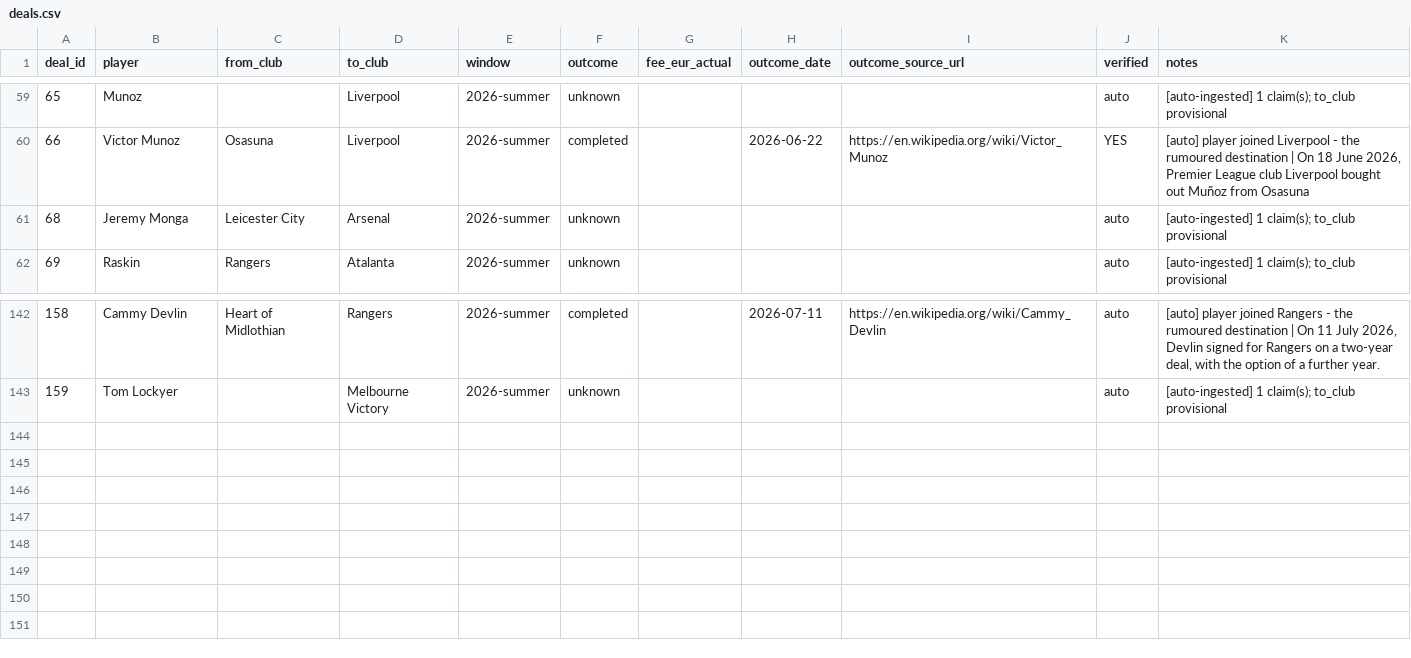
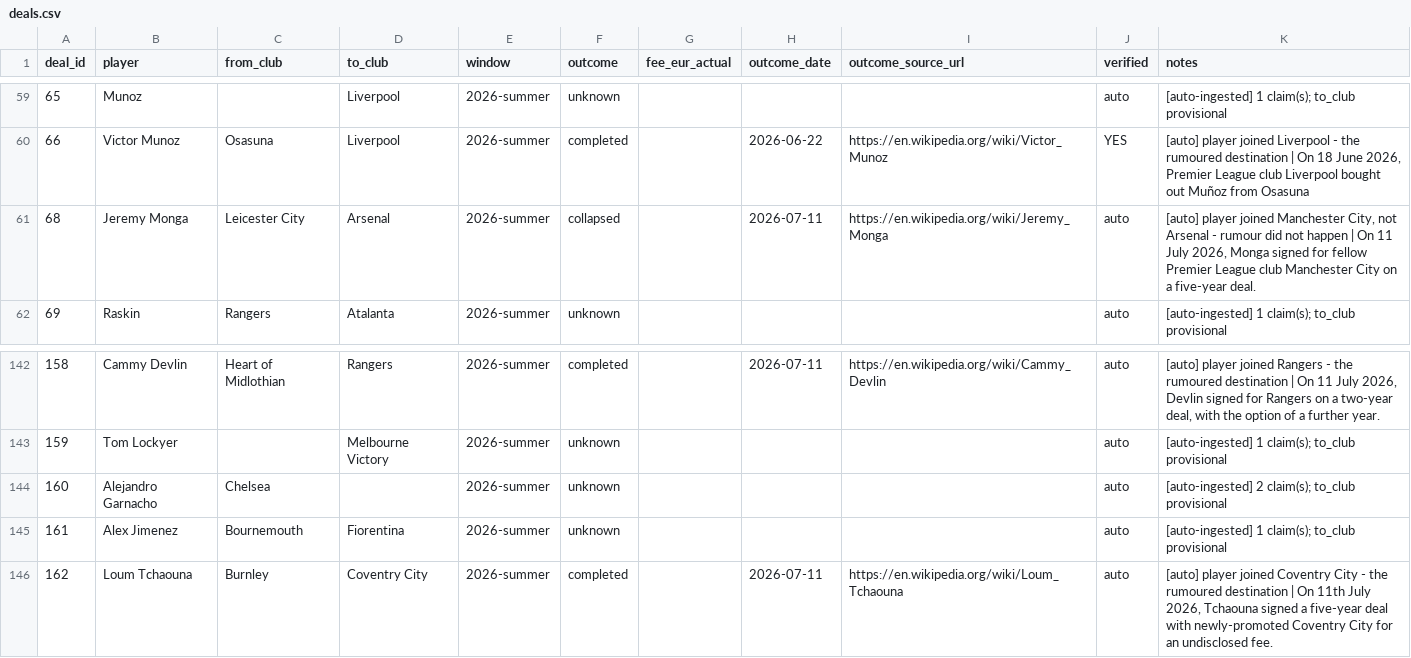
Before and after one commit to har27il/transfer-truth, a CSV file: ground-truth/deals.csv, drawn as a sheet; only a part is shown, gaps mark what is left out.

```diff
--- a/ground-truth/deals.csv
+++ b/ground-truth/deals.csv
@@ -60,3 +60,3 @@ deal_id,player,from_club,to_club,window,outcome,fee_eur_actual,outcome_date,outc
 66,Victor Munoz,Osasuna,Liverpool,2026-summer,completed,,2026-06-22,https://en.wikipedia.org/wiki/Victor_Munoz,YES,"[auto] player joined Liverpool - the rumoured destination | On 18 June 2026, Premier League club Liverpool bought out Muñoz from Osasuna"
-68,Jeremy Monga,Leicester City,Arsenal,2026-summer,unknown,,,,auto,[auto-ingested] 1 claim(s); to_club provisional
+68,Jeremy Monga,Leicester City,Arsenal,2026-summer,collapsed,,2026-07-11,https://en.wikipedia.org/wiki/Jeremy_Monga,auto,"[auto] player joined Manchester City, not Arsenal - rumour did not happen | On 11 July 2026, Monga signed for fellow Premier League club Manchester City on a five-year deal."
 69,Raskin,Rangers,Atalanta,2026-summer,unknown,,,,auto,[auto-ingested] 1 claim(s); to_club provisional
@@ -143 +143,4 @@ deal_id,player,from_club,to_club,window,outcome,fee_eur_actual,outcome_date,outc
 159,Tom Lockyer,,Melbourne Victory,2026-summer,unknown,,,,auto,[auto-ingested] 1 claim(s); to_club provisional
+160,Alejandro Garnacho,Chelsea,,2026-summer,unknown,,,,auto,[auto-ingested] 2 claim(s); to_club provisional
+161,Alex Jimenez,Bournemouth,Fiorentina,2026-summer,unknown,,,,auto,[auto-ingested] 1 claim(s); to_club provisional
+162,Loum Tchaouna,Burnley,Coventry City,2026-summer,completed,,2026-07-11,https://en.wikipedia.org/wiki/Loum_Tchaouna,auto,"[auto] player joined Coventry City - the rumoured destination | On 11th July 2026, Tchaouna signed a five-year deal with newly-promoted Coventry City for an undisclosed fee."
```
Also changed, not shown: ground-truth/journalist_claims.csv, 2 other files.
